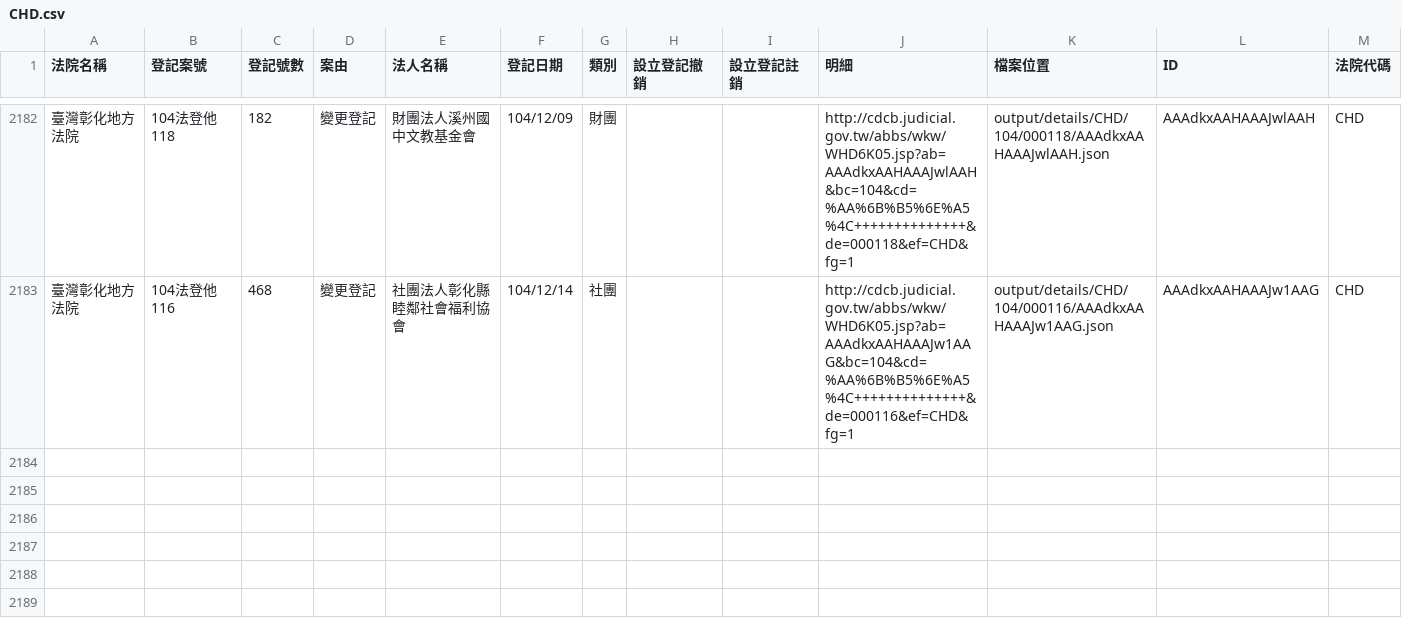
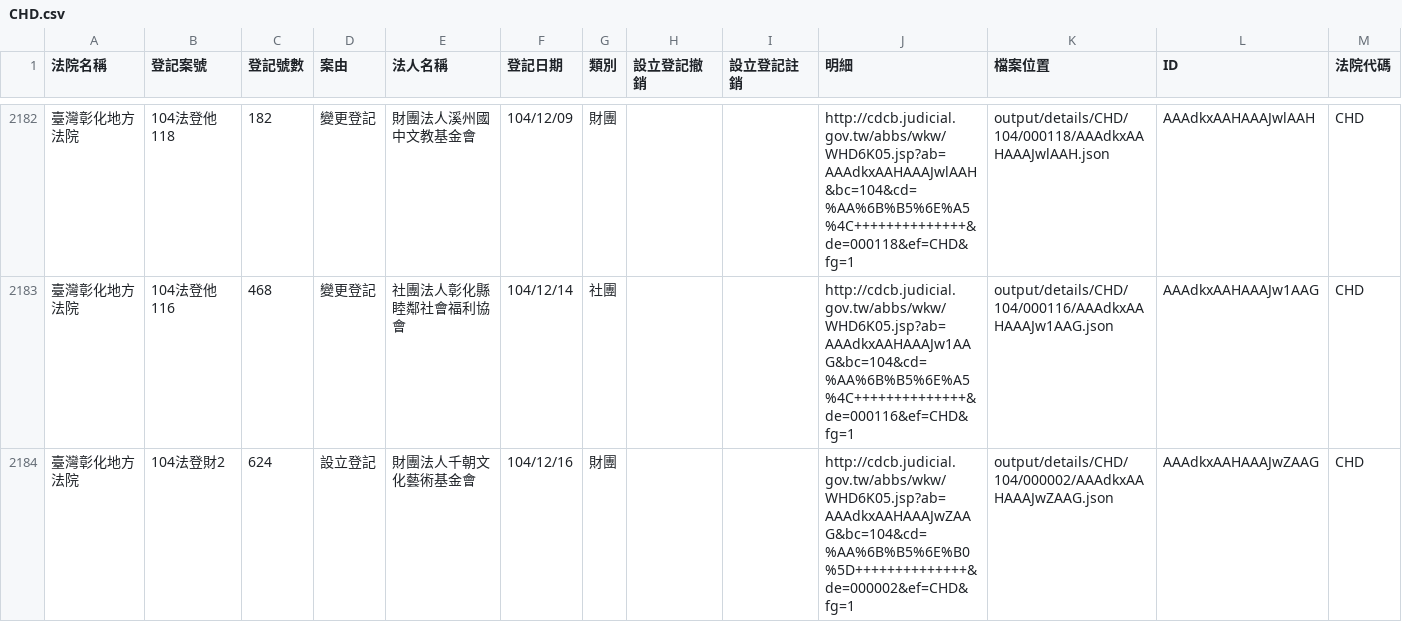
Before and after one commit to taichunmin/foundationtw, a CSV file: output/lists/CHD.csv, drawn as a sheet; only a part is shown, gaps mark what is left out.

```diff
--- a/output/lists/CHD.csv
+++ b/output/lists/CHD.csv
@@ -2183 +2183,2 @@
 臺灣彰化地方法院,104法登他116,468,變更登記,社團法人彰化縣睦鄰社會福利協會,104/12/14,社團,,,http://cdcb.judicial.gov.tw/abbs/wkw/WHD6K05.jsp?ab=AAAdkxAAHAAAJw1AAG&bc=104&cd=%AA%6B%B5%6E%A5%4C++++++++++++++&de=000116&ef=CHD&fg=1,output/details/CHD/104/000116/AAAdkxAAHAAAJw1AAG.json,AAAdkxAAHAAAJw1AAG,CHD
+臺灣彰化地方法院,104法登財2,624,設立登記,財團法人千朝文化藝術基金會,104/12/16,財團,,,http://cdcb.judicial.gov.tw/abbs/wkw/WHD6K05.jsp?ab=AAAdkxAAHAAAJwZAAG&bc=104&cd=%AA%6B%B5%6E%B0%5D++++++++++++++&de=000002&ef=CHD&fg=1,output/details/CHD/104/000002/AAAdkxAAHAAAJwZAAG.json,AAAdkxAAHAAAJwZAAG,CHD
```
Also changed, not shown: output/lists/HLD.csv, output/lists/KMD.csv, 40 other files.
